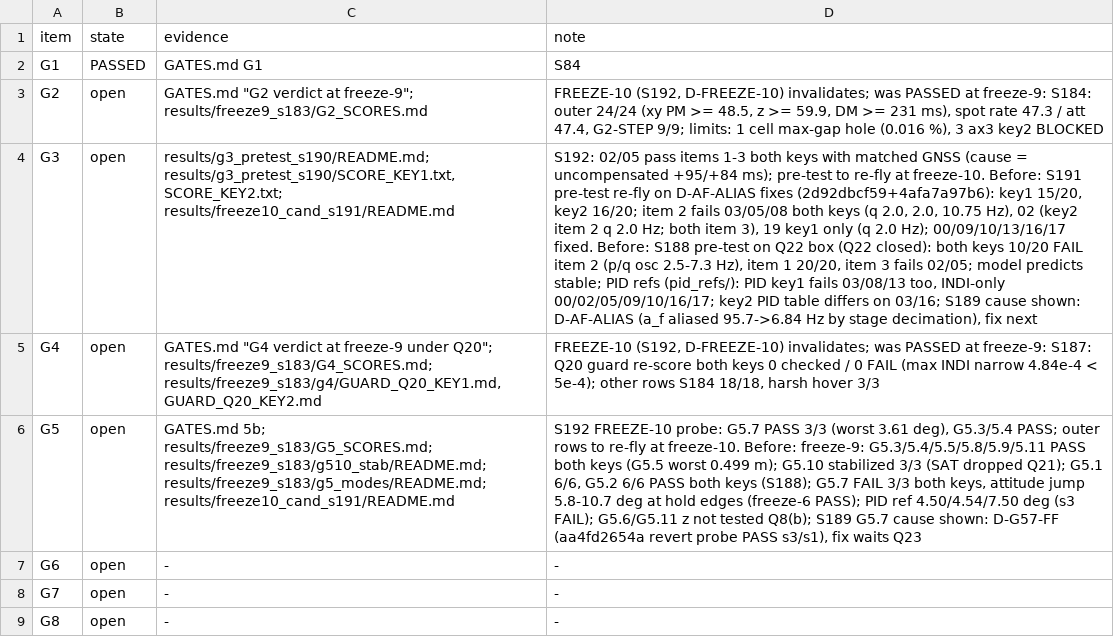
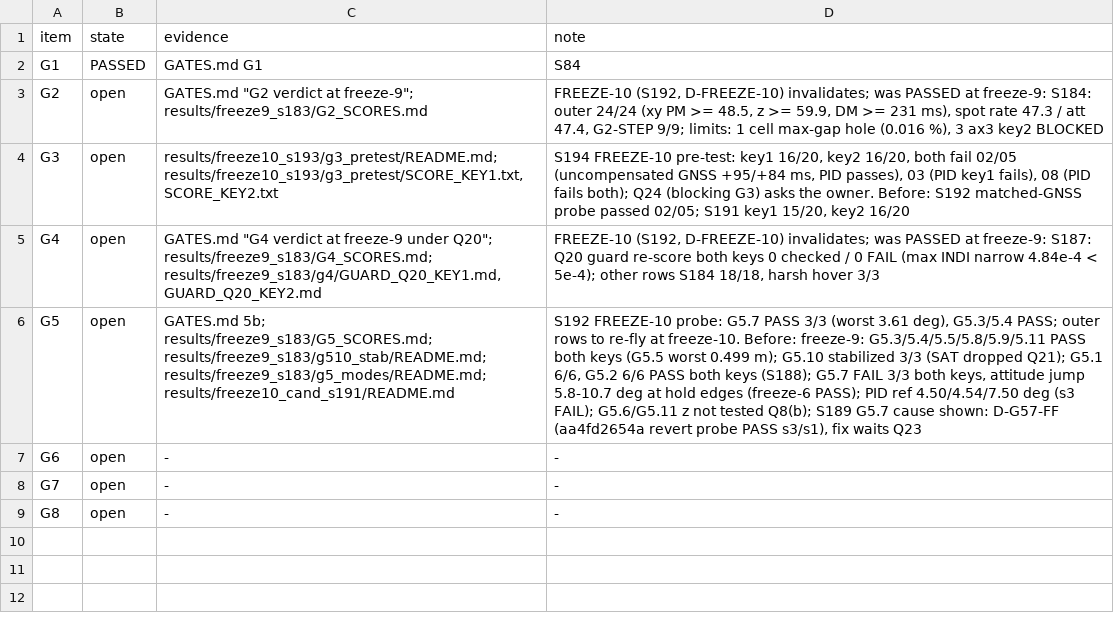
Before and after one commit to AntoineHgo/PX4-Indi, a TSV file: indi_flight/GATE_STATUS.tsv, drawn as a sheet; the diff names each change by its address in the sheet, - before the commit and + after, or states it on an @@ line.

```diff
--- a/indi_flight/GATE_STATUS.tsv
+++ b/indi_flight/GATE_STATUS.tsv
-C4 (evidence): results/g3_pretest_s190/README.md; results/g3_pretest_s190/SCORE_KEY1.txt, SCORE_KEY2.txt; results/freeze10_cand_s191/README.md
+C4 (evidence): results/freeze10_s193/g3_pretest/README.md; results/freeze10_s193/g3_pretest/SCORE_KEY1.txt, SCORE_KEY2.txt
-D4 (note): S192: 02/05 pass items 1-3 both keys with matched GNSS (cause = uncompensated +95/+84 ms); pre-test to re-fly at freeze-10. Before: S191 pre-test re-fly on D-AF-ALIAS fixes (2d92dbcf59+4afa7a97b6): key1 15/20, key2 16/20; item 2 fails 03/05/08 both keys (q 2.0, 2.0, 10.75 Hz), 02 (key2 item 2 q 2.0 Hz; both item 3), 19 key1 only (q 2.0 Hz); 00/09/10/13/16/17 fixed. Before: S188 pre-test on Q22 box (Q22 closed): both keys 10/20 FAIL item 2 (p/q osc 2.5-7.3 Hz), item 1 20/20, item 3 fails 02/05; model predicts stable; PID refs (pid_refs/): PID key1 fails 03/08/13 too, INDI-only 00/02/05/09/10/16/17; key2 PID table differs on 03/16; S189 cause shown: D-AF-ALIAS (a_f aliased 95.7->6.84 Hz by stage decimation), fix next
+D4 (note): S194 FREEZE-10 pre-test: key1 16/20, key2 16/20, both fail 02/05 (uncompensated GNSS +95/+84 ms, PID passes), 03 (PID key1 fails), 08 (PID fails both); Q24 (blocking G3) asks the owner. Before: S192 matched-GNSS probe passed 02/05; S191 key1 15/20, key2 16/20
```
Also changed, not shown: 1 other file.
